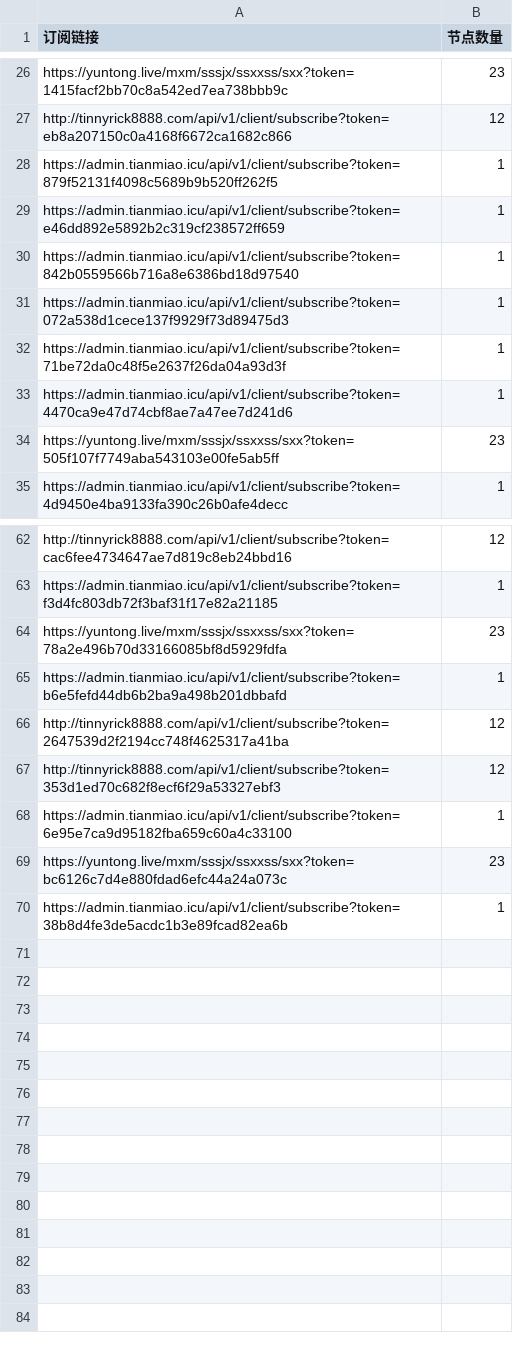
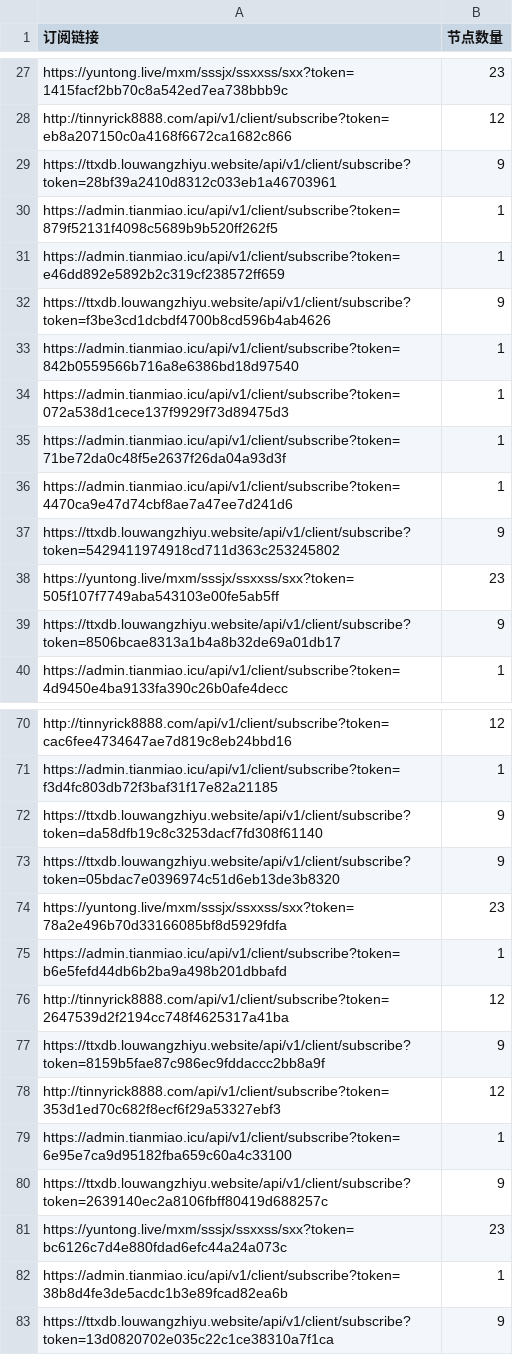
Before and after one commit to ipenwrt/Sub-Parser, a CSV file: sub_parser.csv, drawn as a sheet; only a part is shown, gaps mark what is left out; the diff covers the shown part only; the diff names each change by its address in the sheet, - before the commit and + after, or states it on an @@ line.

```diff
--- a/sub_parser.csv
+++ b/sub_parser.csv
+row 29: https://ttxdb.louwangzhiyu.website/api/v1/client/subscribe?token=28bf39a2410d8312c033eb1a46703961 | 9
+row 32: https://ttxdb.louwangzhiyu.website/api/v1/client/subscribe?token=f3be3cd1dcbdf4700b8cd596b4ab4626 | 9
+row 37: https://ttxdb.louwangzhiyu.website/api/v1/client/subscribe?token=5429411974918cd711d363c253245802 | 9
+row 39: https://ttxdb.louwangzhiyu.website/api/v1/client/subscribe?token=8506bcae8313a1b4a8b32de69a01db17 | 9
+row 72: https://ttxdb.louwangzhiyu.website/api/v1/client/subscribe?token=da58dfb19c8c3253dacf7fd308f61140 | 9
+row 73: https://ttxdb.louwangzhiyu.website/api/v1/client/subscribe?token=05bdac7e0396974c51d6eb13de3b8320 | 9
+row 77: https://ttxdb.louwangzhiyu.website/api/v1/client/subscribe?token=8159b5fae87c986ec9fddaccc2bb8a9f | 9
+row 80: https://ttxdb.louwangzhiyu.website/api/v1/client/subscribe?token=2639140ec2a8106fbff80419d688257c | 9
+row 83: https://ttxdb.louwangzhiyu.website/api/v1/client/subscribe?token=13d0820702e035c22c1ce38310a7f1ca | 9
```
Also changed, not shown: 4 added rows elsewhere in this file, 3 other files.
